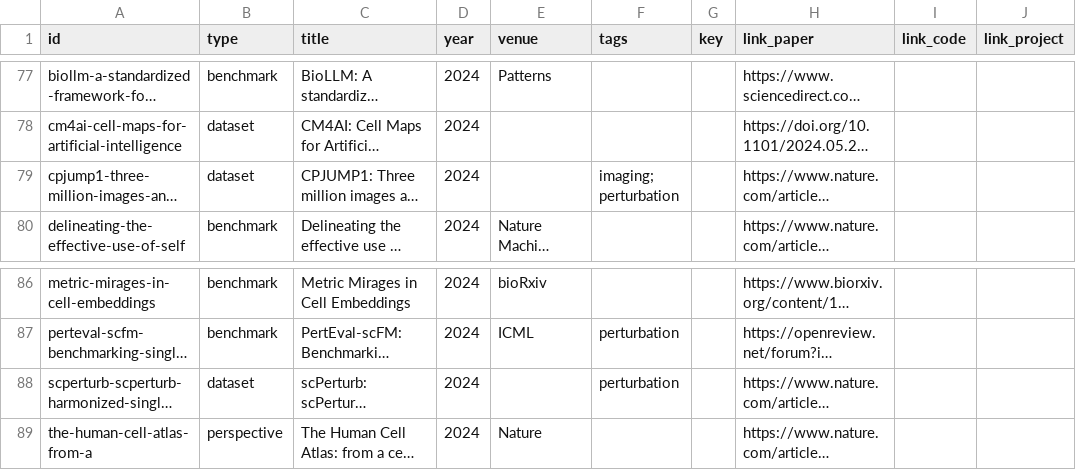
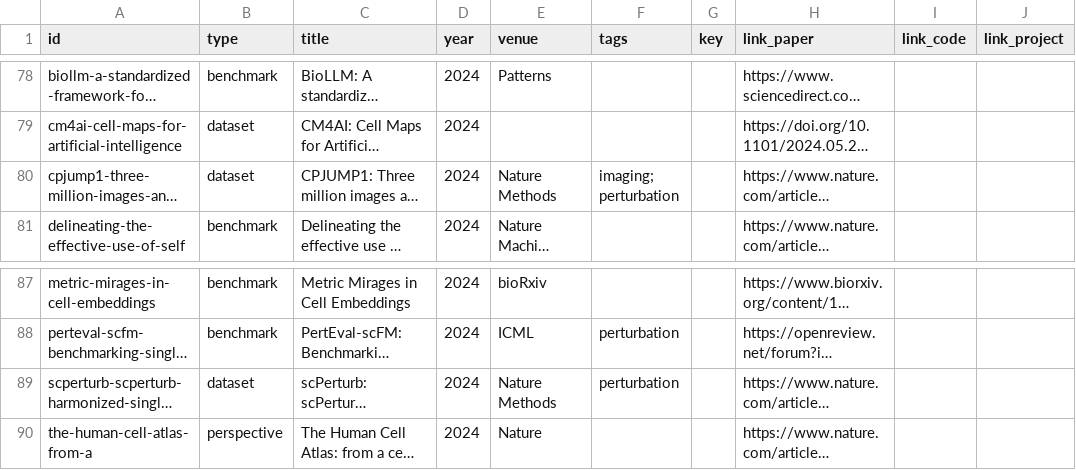
Before and after one commit to MohammadUsman0/single-cell-foundation-models, a CSV file: exports/resources.csv, drawn as a sheet; only a part is shown, gaps mark what is left out; long unchanged cells end in …; addresses are those after the commit; the diff covers the shown part only; the diff names each change by its address in the sheet, - before the commit and + after, or states it on an @@ line.

```diff
--- a/exports/resources.csv
+++ b/exports/resources.csv
-E80 (venue): (empty)
+E80 (venue): Nature Methods
-E89 (venue): (empty)
+E89 (venue): Nature Methods
```
Also changed, not shown: 1 added row, 1 removed row and 7 edited cells elsewhere in this file, exports/models.csv, 20 other files.
